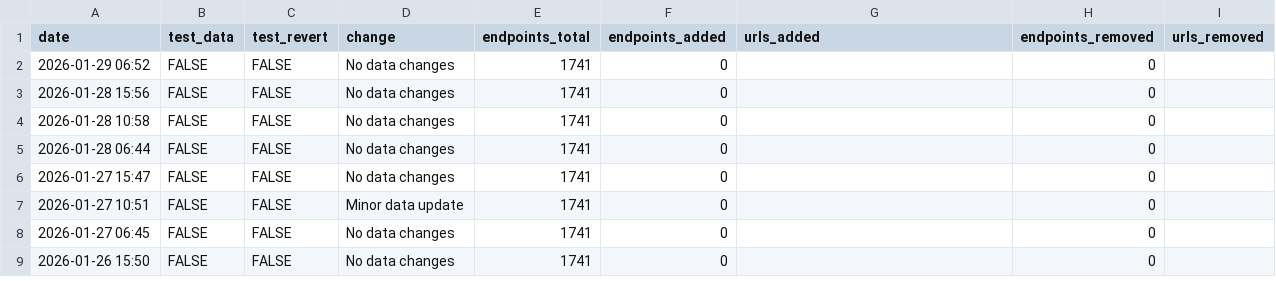
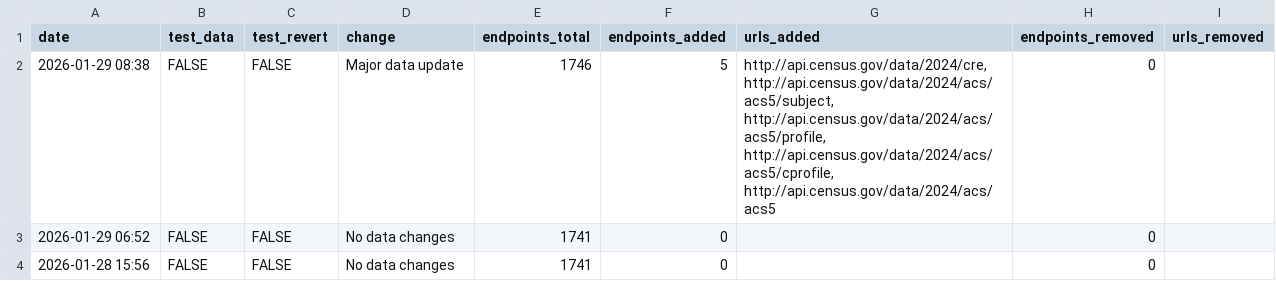
Before and after one commit to hrecht/census-api-datasets, a CSV file: data/update-log.csv, drawn as a sheet; only a part is shown; the shorter side is filled out with more unchanged rows; the diff names each change by its address in the sheet, - before the commit and + after, or states it on an @@ line.

```diff
--- a/data/update-log.csv
+++ b/data/update-log.csv
+row 2: 2026-01-29 08:38 | FALSE | FALSE | Major data update | 1746 | 5 | http://api.census.gov/data/2024/cre, http://api.census.gov/data/2024/acs/acs5/subject, http://api.census.gov/data/2024/acs/acs5/profile, http://api.census.gov/data/2024/acs/acs5/cprofile, http://api.census.gov/data/2024/acs/acs5 | 0
```
Also changed, not shown: src/routes/_data/endpoint-changes.csv, 3 other files.
